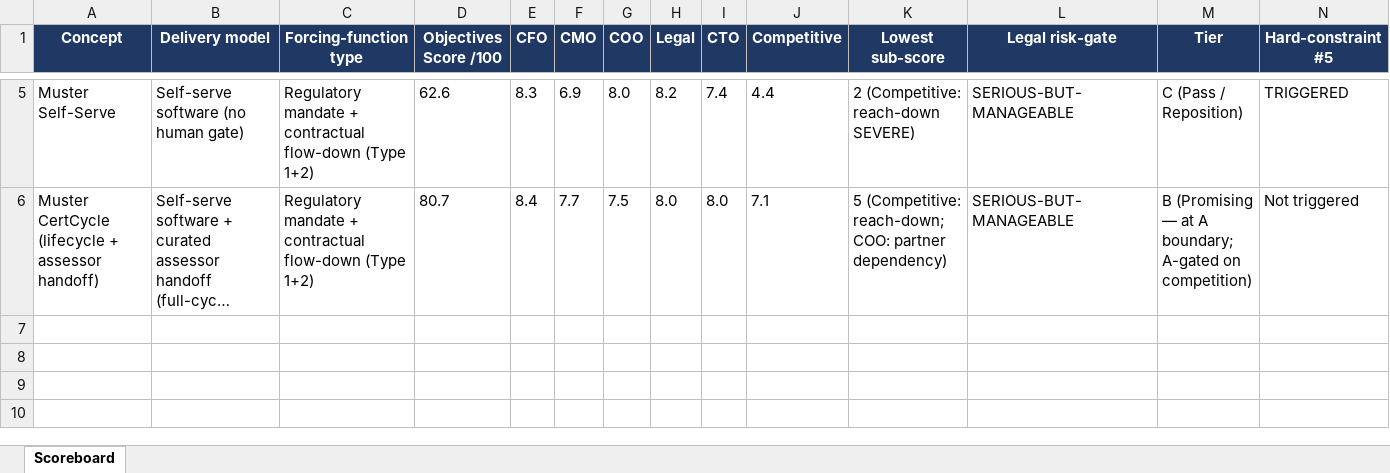
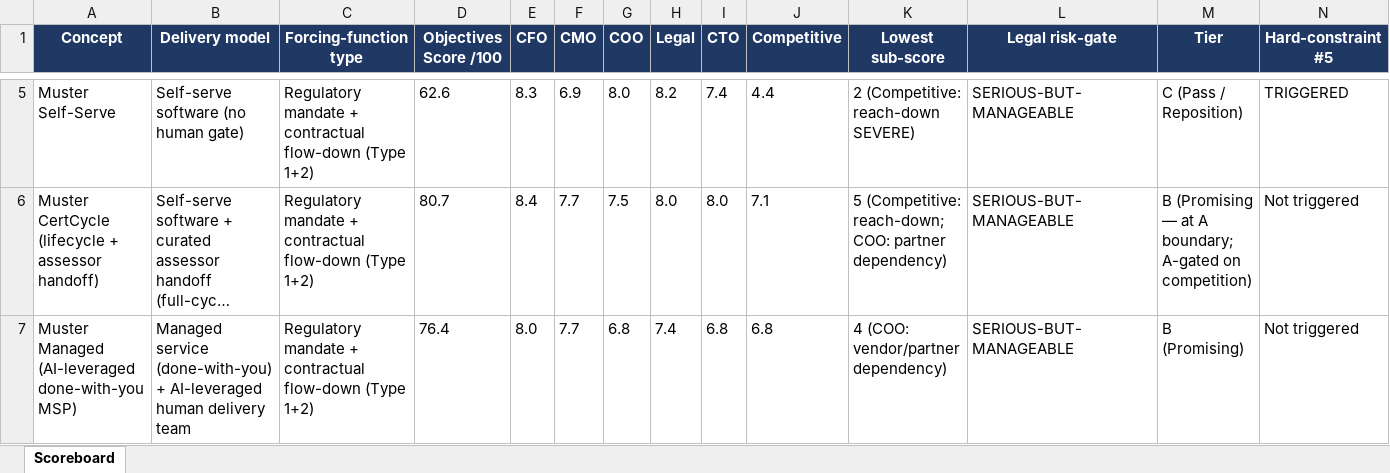
Before and after one commit to jonacooper-stack/Concept-evaluator, an Excel workbook: deliverables/2026-06-22/scoreboard.xlsx, sheet Scoreboard, drawn as a sheet; only a part is shown, gaps mark what is left out; long unchanged cells end in …; values as stored, in another font and other column widths than the file's, no borders; rows hold the shown columns only; the diff names each change by its address in the sheet, - before the commit and + after, or states it on an @@ line.

```diff
--- a/deliverables/2026-06-22/scoreboard.xlsx (sheet Scoreboard)
+++ b/deliverables/2026-06-22/scoreboard.xlsx (sheet Scoreboard)
+row 7: Muster Managed (AI-leveraged done-with-you MSP) | Managed service (done-with-you) + AI-leveraged human delivery team | Regulatory mandate + contractual flow-down (Type 1+2) | 76.4 | 8.0 | 7.7 | 6.8 | 7.4 | 6.8 | 6.8 | 4 (COO: vendor/partner dependency) | SERIOUS-BUT-MANAGEABLE | B (Promising) | Not triggered
```
Also changed, not shown: 10 other files.
